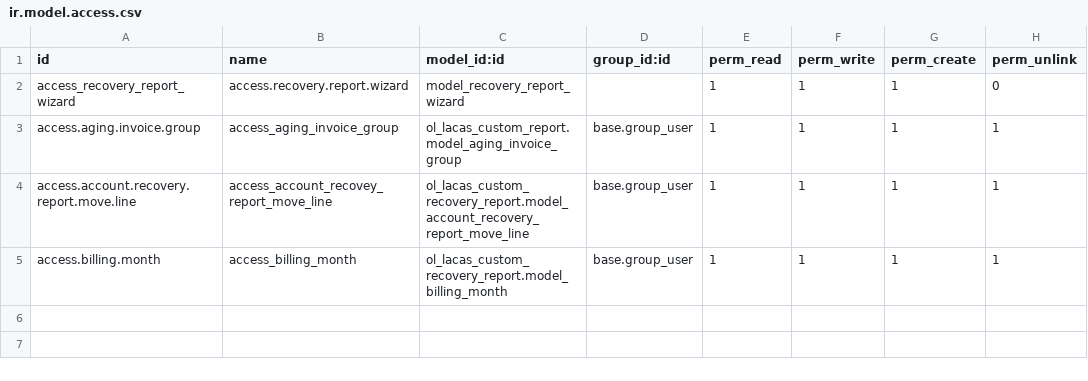
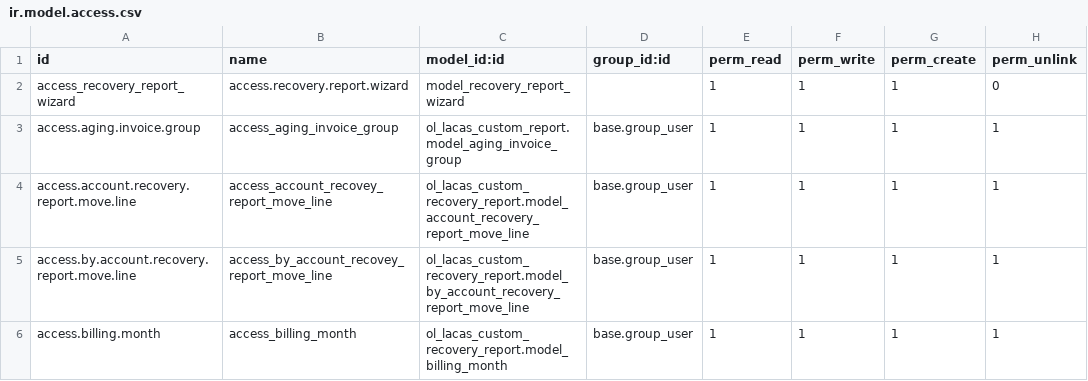
Before and after one commit to Odolution/lacas, a CSV file: ol_lacas_custom_recovery_report/security/ir.model.access.csv, drawn as a sheet; the diff names each change by its address in the sheet, - before the commit and + after, or states it on an @@ line.

Commit message:
fix

```diff
--- a/ol_lacas_custom_recovery_report/security/ir.model.access.csv
+++ b/ol_lacas_custom_recovery_report/security/ir.model.access.csv
+row 5: access.by.account.recovery.report.move.line | access_by_account_recovey_report_move_line | ol_lacas_custom_recovery_report.model_by_account_recovery_report_move_line | base.group_user | 1 | 1 | 1 | 1
```
